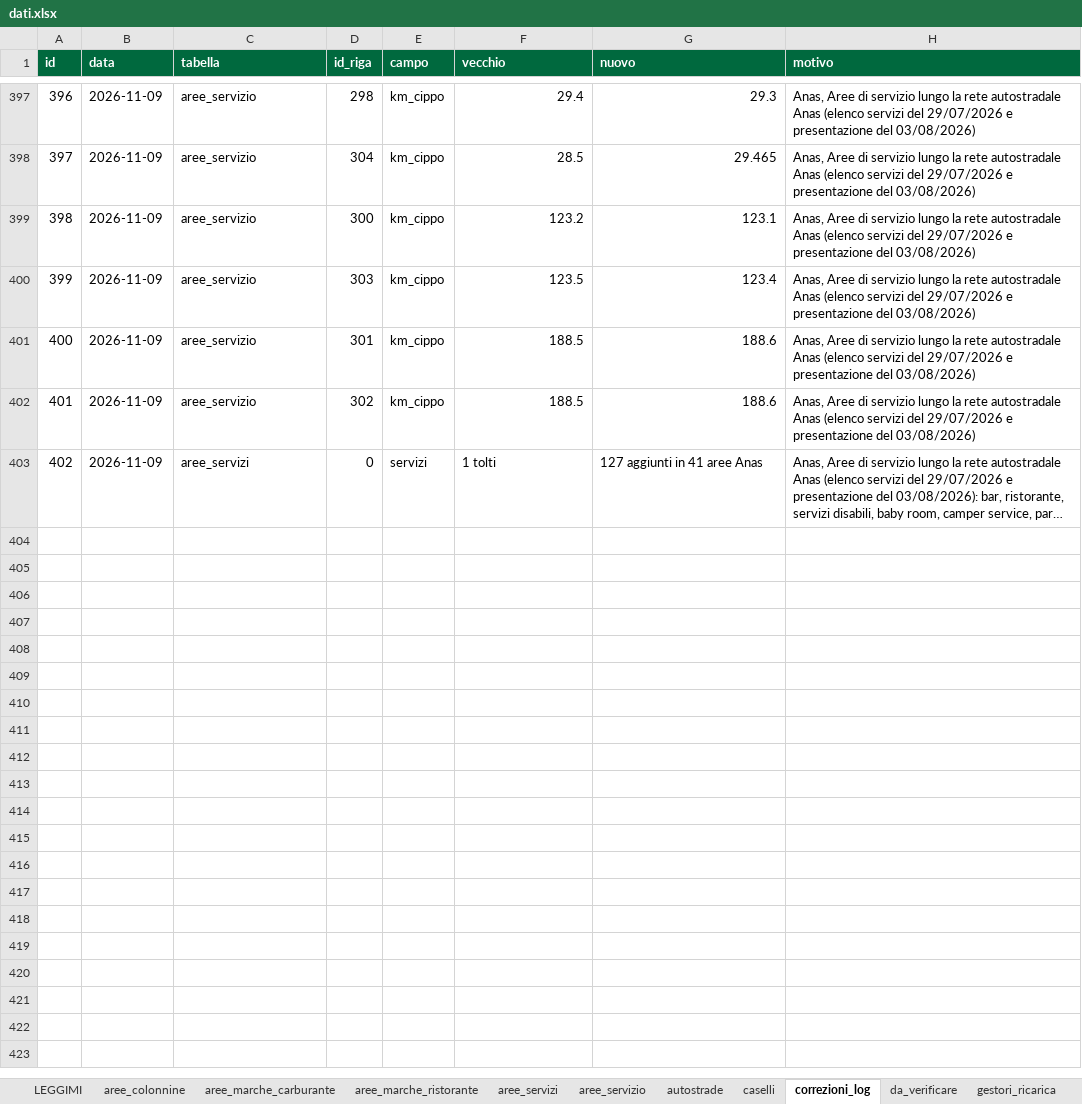
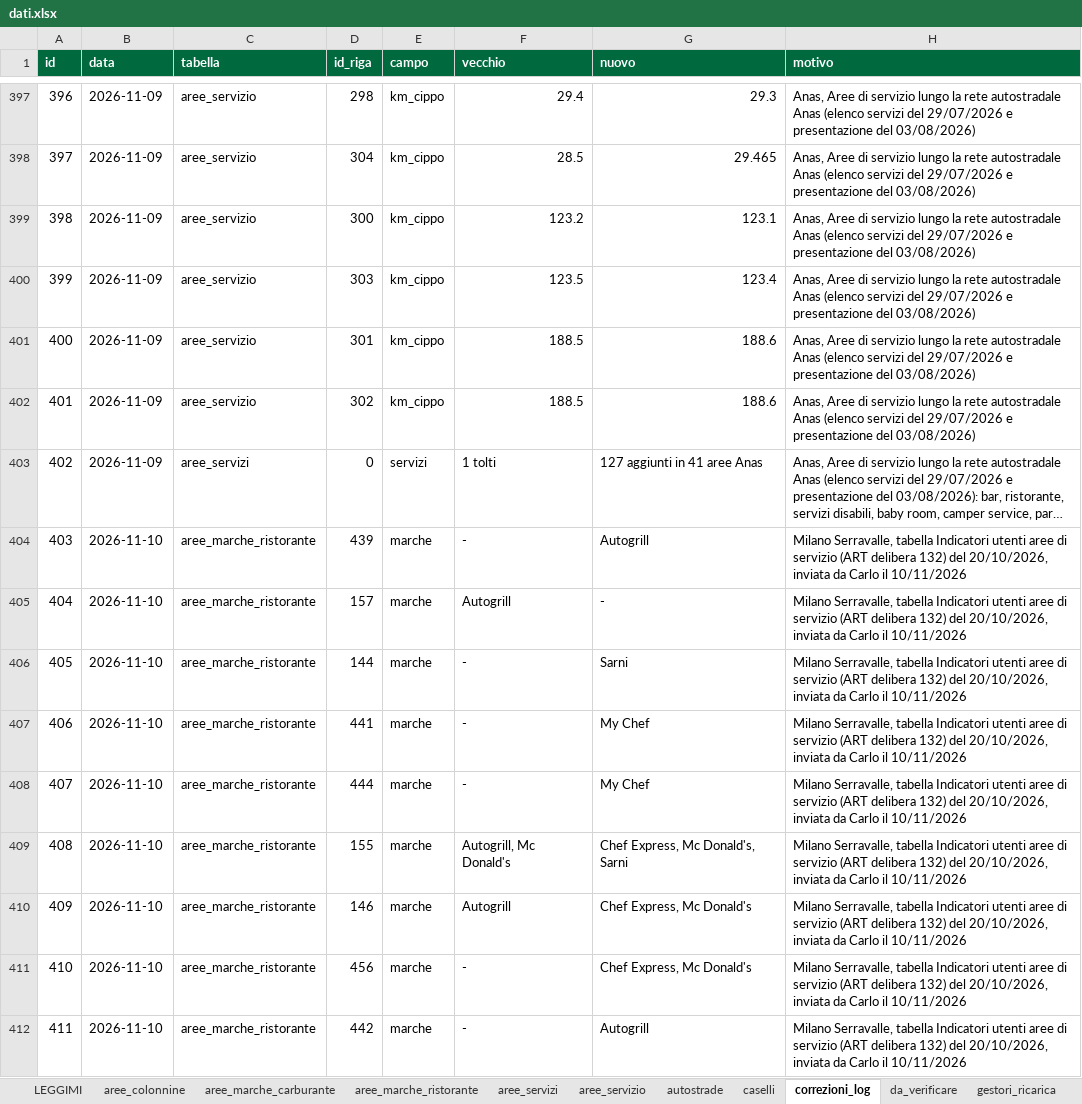
Before and after one commit to csantacroce/iviaggi-dati, an Excel workbook: source/dati.xlsx, sheet correzioni_log, drawn as a sheet; only a part is shown, gaps mark what is left out; long unchanged cells end in …; values as stored, in another font and other column widths than the file's, no borders; the diff covers the shown part only; the diff names each change by its address in the sheet, - before the commit and + after, or states it on an @@ line.

```diff
--- a/source/dati.xlsx (sheet correzioni_log)
+++ b/source/dati.xlsx (sheet correzioni_log)
+row 404: 403 | 2026-11-10 | aree_marche_ristorante | 439 | marche | - | Autogrill | Milano Serravalle, tabella Indicatori utenti aree di servizio (ART delibera 132) del 20/10/2026, inviata da Carlo il 10/11/2026
+row 405: 404 | 2026-11-10 | aree_marche_ristorante | 157 | marche | Autogrill | - | Milano Serravalle, tabella Indicatori utenti aree di servizio (ART delibera 132) del 20/10/2026, inviata da Carlo il 10/11/2026
+row 406: 405 | 2026-11-10 | aree_marche_ristorante | 144 | marche | - | Sarni | Milano Serravalle, tabella Indicatori utenti aree di servizio (ART delibera 132) del 20/10/2026, inviata da Carlo il 10/11/2026
+row 407: 406 | 2026-11-10 | aree_marche_ristorante | 441 | marche | - | My Chef | Milano Serravalle, tabella Indicatori utenti aree di servizio (ART delibera 132) del 20/10/2026, inviata da Carlo il 10/11/2026
+row 408: 407 | 2026-11-10 | aree_marche_ristorante | 444 | marche | - | My Chef | Milano Serravalle, tabella Indicatori utenti aree di servizio (ART delibera 132) del 20/10/2026, inviata da Carlo il 10/11/2026
+row 409: 408 | 2026-11-10 | aree_marche_ristorante | 155 | marche | Autogrill, Mc Donald's | Chef Express, Mc Donald's, Sarni | Milano Serravalle, tabella Indicatori utenti aree di servizio (ART delibera 132) del 20/10/2026, inviata da Carlo il 10/11/2026
+row 410: 409 | 2026-11-10 | aree_marche_ristorante | 146 | marche | Autogrill | Chef Express, Mc Donald's | Milano Serravalle, tabella Indicatori utenti aree di servizio (ART delibera 132) del 20/10/2026, inviata da Carlo il 10/11/2026
+row 411: 410 | 2026-11-10 | aree_marche_ristorante | 456 | marche | - | Chef Express, Mc Donald's | Milano Serravalle, tabella Indicatori utenti aree di servizio (ART delibera 132) del 20/10/2026, inviata da Carlo il 10/11/2026
+row 412: 411 | 2026-11-10 | aree_marche_ristorante | 442 | marche | - | Autogrill | Milano Serravalle, tabella Indicatori utenti aree di servizio (ART delibera 132) del 20/10/2026, inviata da Carlo il 10/11/2026
```
Also changed, not shown: 9 added rows elsewhere in this sheet, sheet aree_servizi, sheet aree_marche_ristorante, sheet marche_ristorante, 4 other files.
